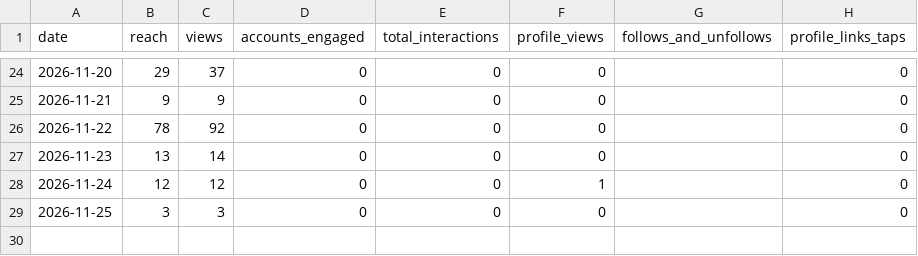
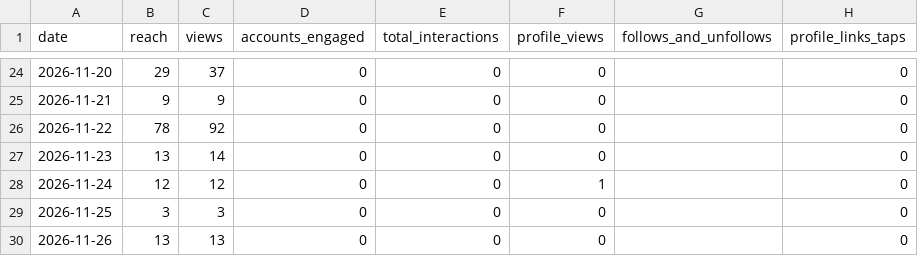
Before and after one commit to au-tax-content/content, a CSV file: stats/retained/daily.csv, drawn as a sheet; only a part is shown, gaps mark what is left out.

```diff
--- a/stats/retained/daily.csv
+++ b/stats/retained/daily.csv
@@ -29 +29,2 @@ date,reach,views,accounts_engaged,total_interactions,profile_views,follows_and_u
 2026-11-25,3,3,0,0,0,,0
+2026-11-26,13,13,0,0,0,,0
```
Also changed, not shown: stats/retained/account.csv, stats/returnpolicy/account.csv, 5 other files.
